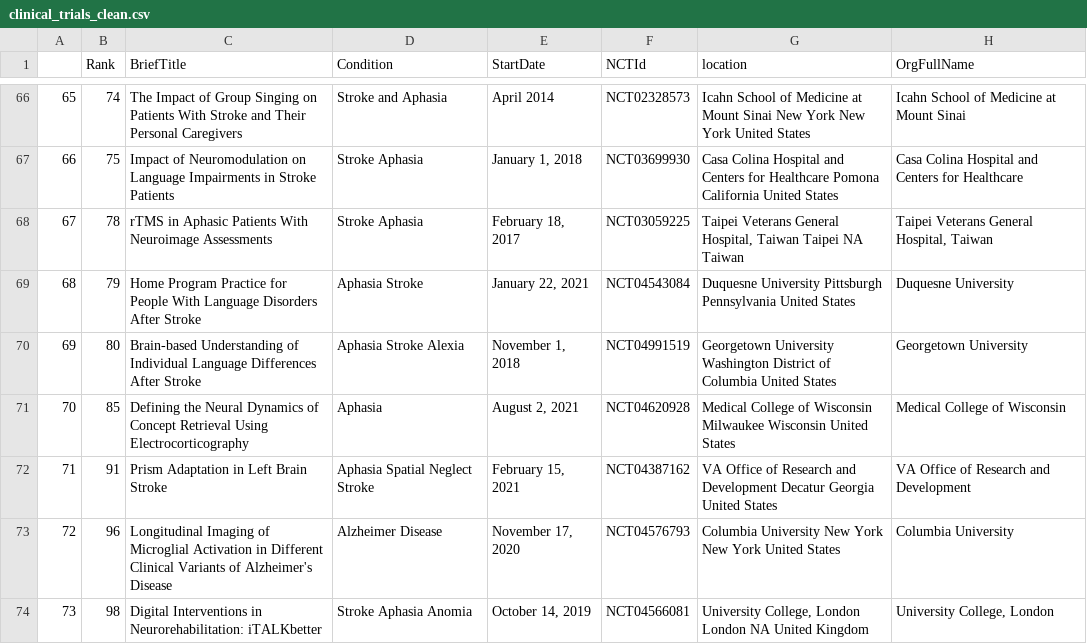
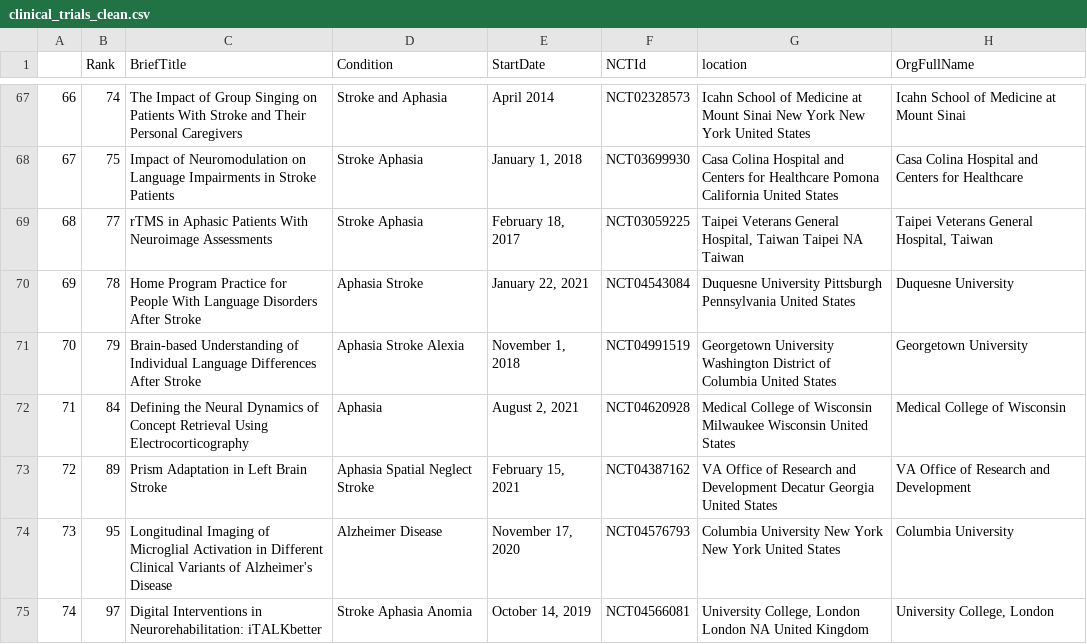
Before and after one commit to rbcavanaugh/find-aphasia-research, a CSV file: data/clinical_trials_clean.csv, drawn as a sheet; only a part is shown, gaps mark what is left out; addresses are those after the commit; the diff covers the shown part only; the diff names each change by its address in the sheet, - before the commit and + after, or states it on an @@ line.

```diff
--- a/data/clinical_trials_clean.csv
+++ b/data/clinical_trials_clean.csv
@@ column A renumbered from row 4 down @@
-B69 (Rank): 78
+B69 (Rank): 77
-B70 (Rank): 79
+B70 (Rank): 78
-B71 (Rank): 80
+B71 (Rank): 79
-B72 (Rank): 85
+B72 (Rank): 84
-B73 (Rank): 91
+B73 (Rank): 89
-B74 (Rank): 96
+B74 (Rank): 95
-B75 (Rank): 98
+B75 (Rank): 97
```
Also changed, not shown: 2 added rows, 1 removed row and 22 edited cells elsewhere in this file, docs/data/clinical_trials_clean.csv, 12 other files.
